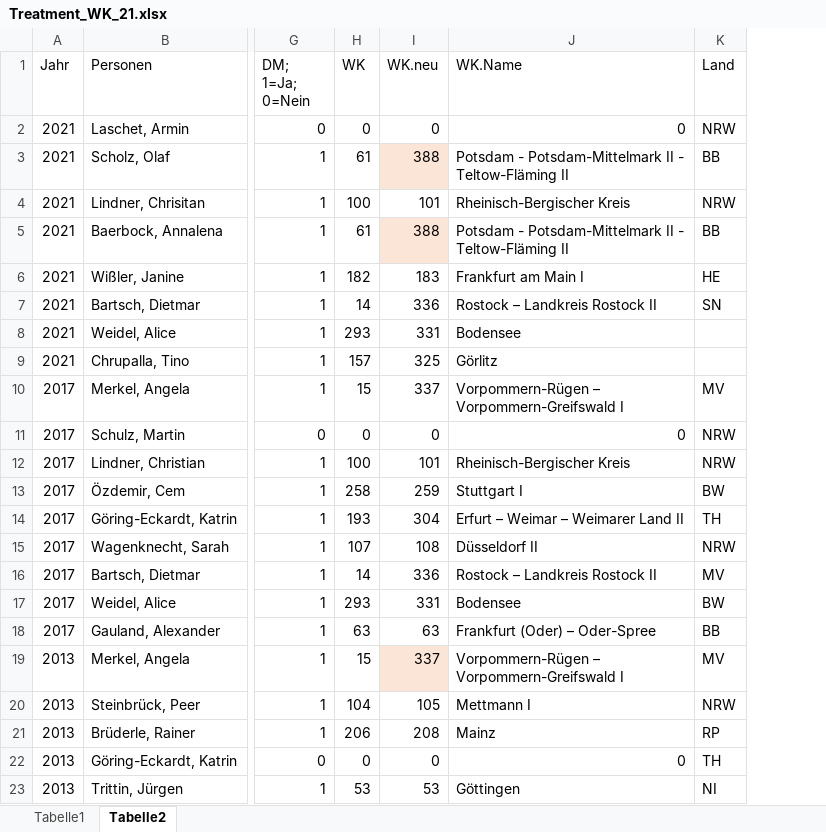
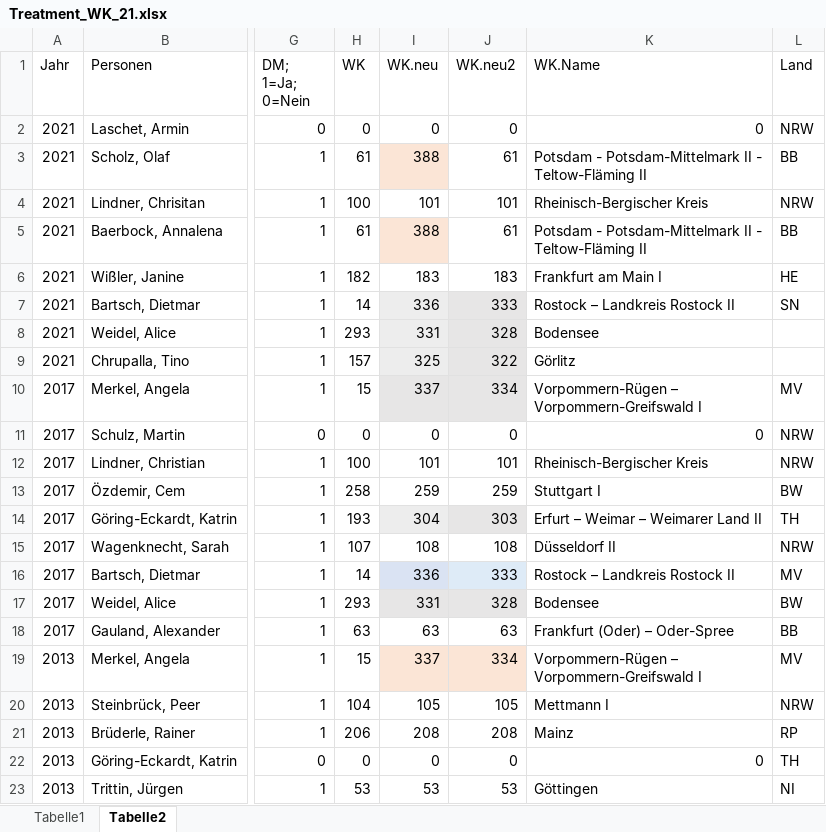
Before and after one commit to AnLeWe/B.A.-Spitzenkandidaten, an Excel workbook: Data/Treatment_WK_21.xlsx, sheet Tabelle2, drawn as a sheet; only a part is shown, gaps mark what is left out; values as stored, in another font and other column widths than the file's, no borders; the diff covers the shown part only; the diff names each change by its address in the sheet, - before the commit and + after, or states it on an @@ line.

```diff
--- a/Data/Treatment_WK_21.xlsx (sheet Tabelle2)
+++ b/Data/Treatment_WK_21.xlsx (sheet Tabelle2)
+column J (WK.neu2), rows 2-23: 0 | 61 | 101 | 61 | 183 | 333 | 328 | 322 | 334 | 0 | 101 | 259 | 303 | 108 | 333 | 328 | 63 | 334 | 105 | 208 | 0 | 53
-I7:I9 fill: none
+I7:I9 fill: #EDEDED
-I10 fill: none
+I10 fill: #E7E6E6
-I14 fill: none
+I14 fill: #EDEDED
-I16 fill: none
+I16 fill: #DAE3F3
-I17 fill: none
+I17 fill: #E7E6E6
```
Also changed, not shown: cell formats elsewhere in this sheet, Data/data_now_WK_Einteilung.xlsx, 1 other file.
